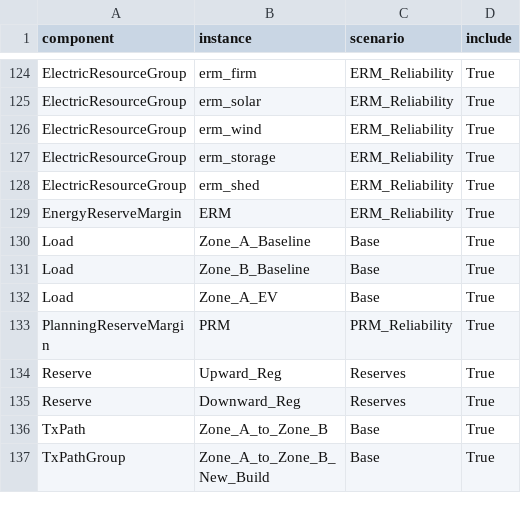
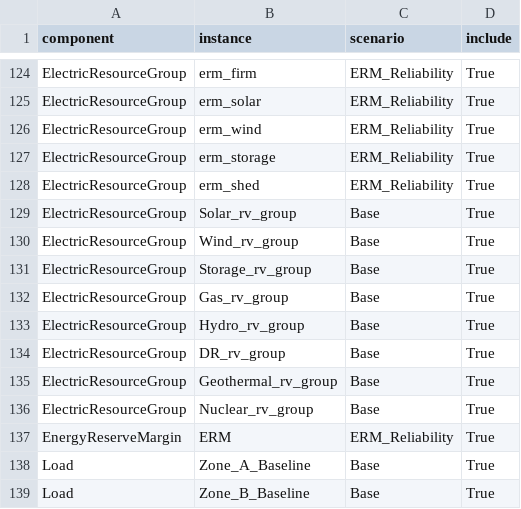
Before and after one commit to openmod-tracker/resolve, a CSV file: data-training/interim/systems/System/components.csv, drawn as a sheet; only a part is shown, gaps mark what is left out; the shorter side is filled out with more unchanged rows; the diff names each change by its address in the sheet, - before the commit and + after, or states it on an @@ line.

```diff
--- a/data-training/interim/systems/System/components.csv
+++ b/data-training/interim/systems/System/components.csv
+row 129: ElectricResourceGroup | Solar_rv_group | Base | True
+row 130: ElectricResourceGroup | Wind_rv_group | Base | True
+row 131: ElectricResourceGroup | Storage_rv_group | Base | True
+row 132: ElectricResourceGroup | Gas_rv_group | Base | True
+row 133: ElectricResourceGroup | Hydro_rv_group | Base | True
+row 134: ElectricResourceGroup | DR_rv_group | Base | True
+row 135: ElectricResourceGroup | Geothermal_rv_group | Base | True
+row 136: ElectricResourceGroup | Nuclear_rv_group | Base | True
```
Also changed, not shown: data-training/interim/linkages/hybrid_resources.csv, data-training/interim/linkages/resource_fuel_emissions_contributions.csv, 45 other files.
